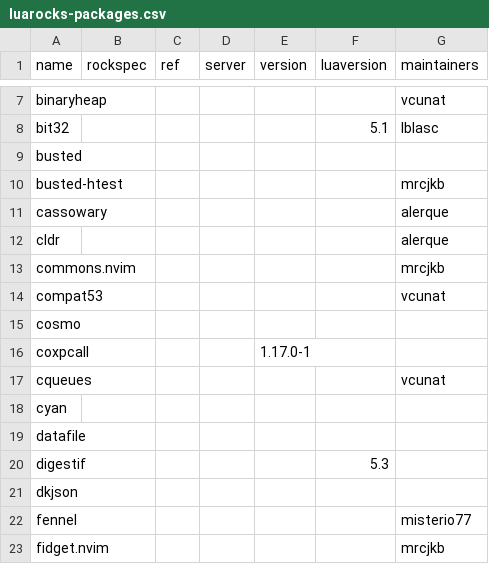
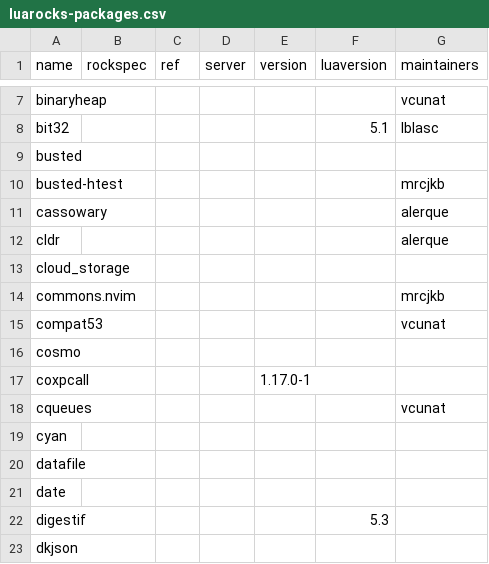
Before and after one commit to mrcjkb/nixpkgs, a CSV file: maintainers/scripts/luarocks-packages.csv, drawn as a sheet; only a part is shown, gaps mark what is left out; the shorter side is filled out with more unchanged rows; the diff names each change by its address in the sheet, - before the commit and + after, or states it on an @@ line.

Commit message:
luaPackages.cloud_storage: init at 1.3.0

```diff
--- a/maintainers/scripts/luarocks-packages.csv
+++ b/maintainers/scripts/luarocks-packages.csv
+row 13: cloud_storage
+row 21: date
```
Also changed, not shown: 1 other file.
